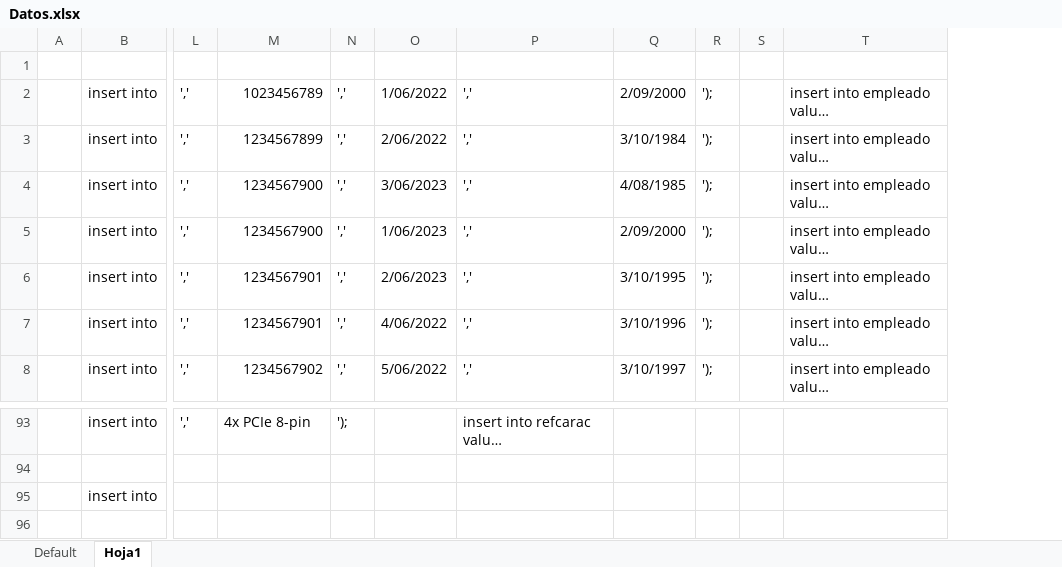
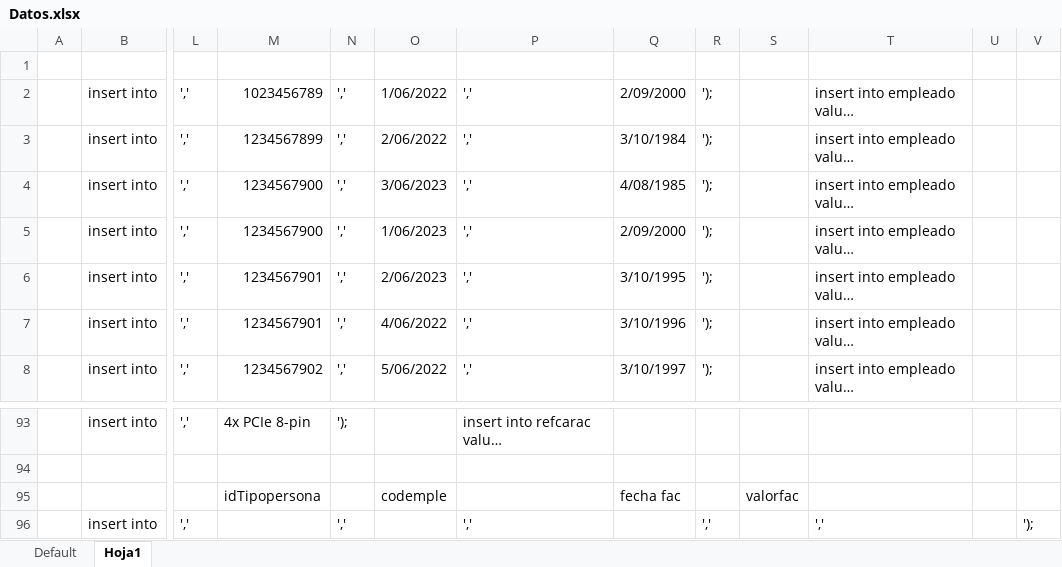
Before and after one commit to Jekyu/ModuloFinal, an Excel workbook: Datos.xlsx, sheet Hoja1, drawn as a sheet; only a part is shown, gaps mark what is left out; long unchanged cells end in …; values as stored, in another font and other column widths than the file's, no borders; removed rows and columns are numbered as before the commit, all else as after; rows hold the shown columns only; the diff names each change by its address in the sheet, - before the commit and + after, or states it on an @@ line.

```diff
--- a/Datos.xlsx (sheet Hoja1)
+++ b/Datos.xlsx (sheet Hoja1)
-column S, empty
+column S, empty
+column U, empty
+column V, empty
-row 95:  | insert into
+row 95:  |  |  | idTipopersona |  | codemple |  | fecha fac |  | valorfac
+row 96:  | insert into | ',' |  | ',' |  | ',' |  | ',' |  | ',' |  | ');
```
Also changed, not shown: 16 other files.
